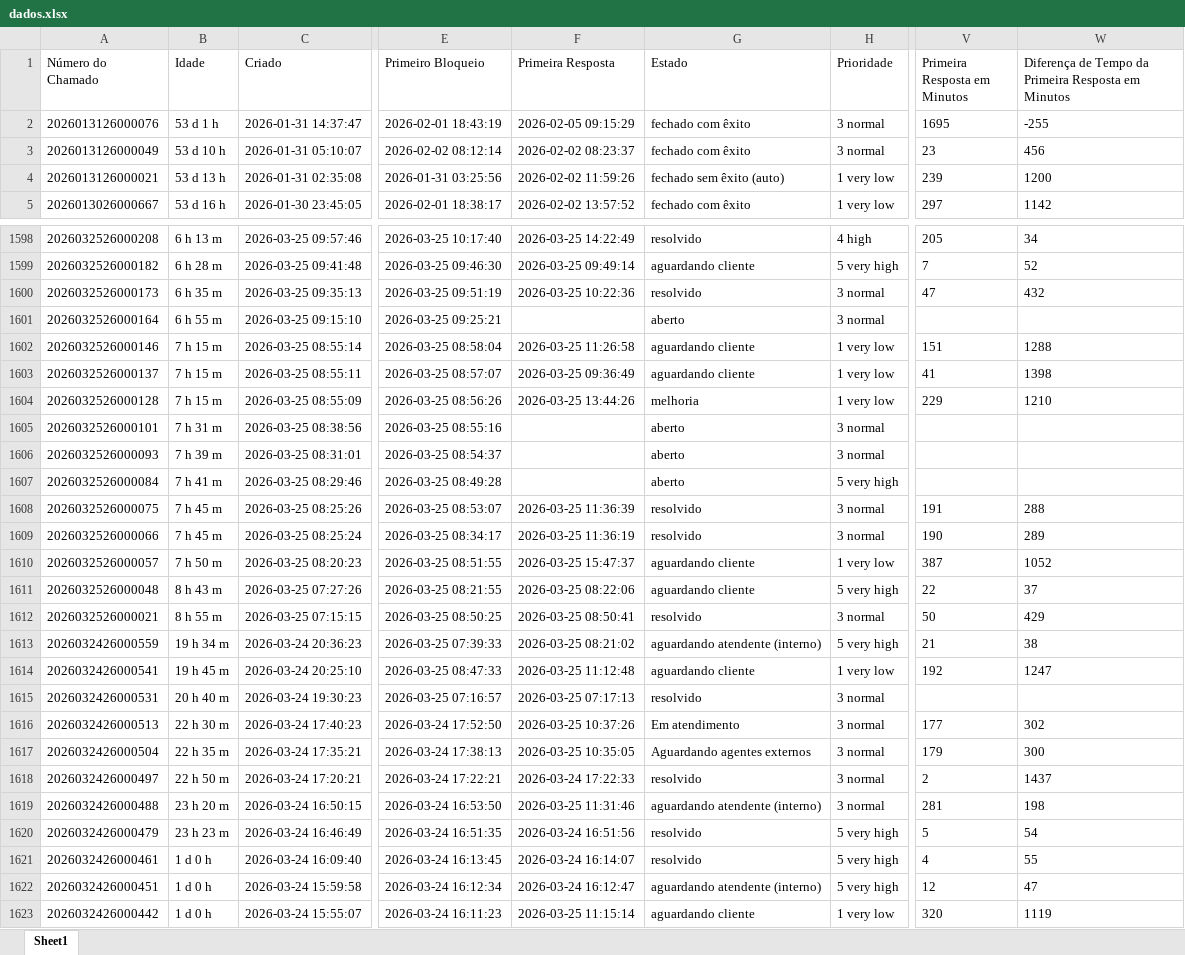
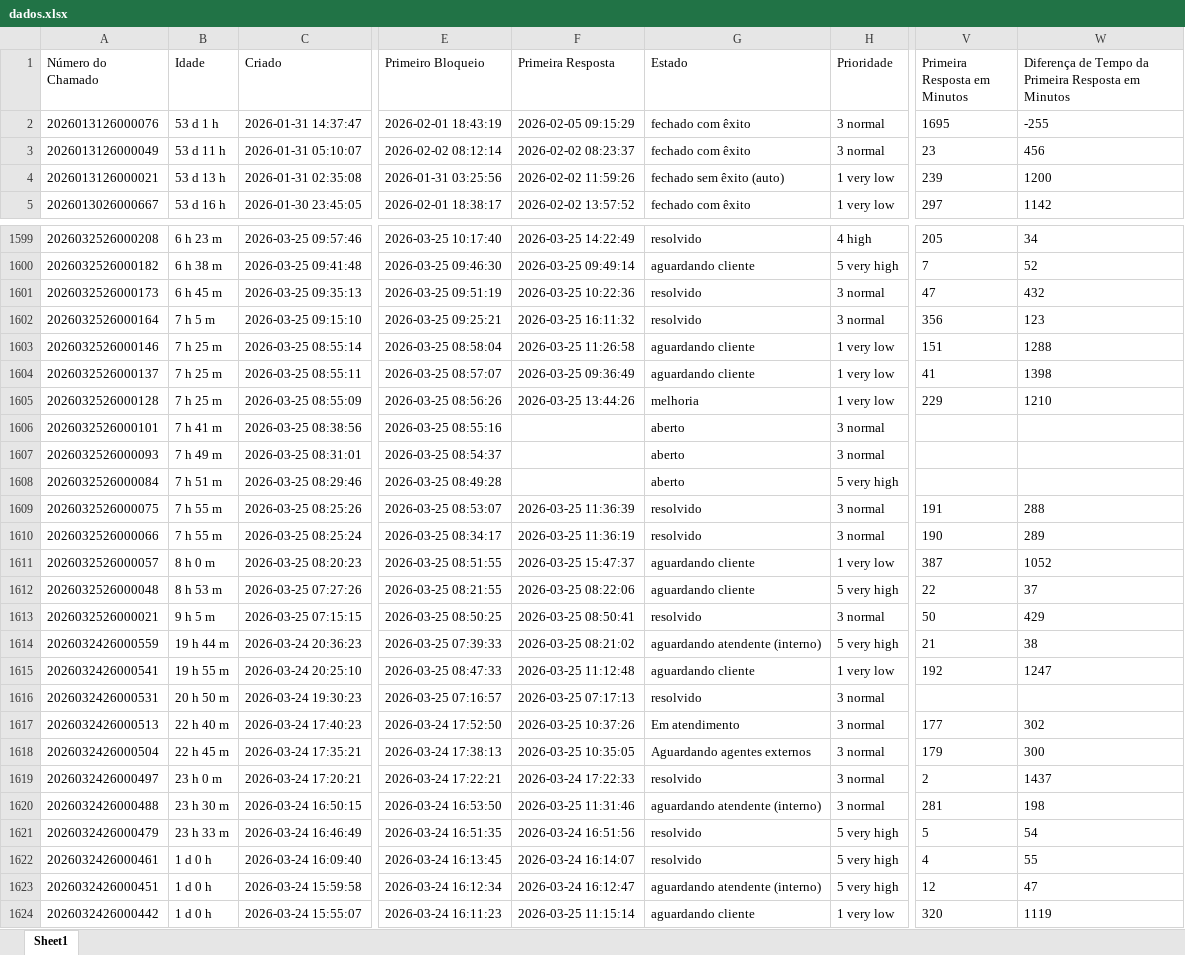
Before and after one commit to fabiolopestavares702-create/ssg-dashboard, an Excel workbook: dados.xlsx, sheet Sheet1, drawn as a sheet; only a part is shown, gaps mark what is left out; values as stored, in another font and other column widths than the file's, no borders; addresses are those after the commit; the diff covers the shown part only; the diff names each change by its address in the sheet, - before the commit and + after, or states it on an @@ line.

```diff
--- a/dados.xlsx (sheet Sheet1)
+++ b/dados.xlsx (sheet Sheet1)
-B3 (Idade): 53 d 10 h
+B3 (Idade): 53 d 11 h
-B1599 (Idade): 6 h 13 m
+B1599 (Idade): 6 h 23 m
-B1600 (Idade): 6 h 28 m
+B1600 (Idade): 6 h 38 m
-B1601 (Idade): 6 h 35 m
+B1601 (Idade): 6 h 45 m
-B1602 (Idade): 6 h 55 m
+B1602 (Idade): 7 h 5 m
-F1602 (Primeira Resposta): (empty)
+F1602 (Primeira Resposta): 2026-03-25 16:11:32
-G1602 (Estado): aberto
+G1602 (Estado): resolvido
-V1602 (Primeira Resposta em Minutos): (empty)
+V1602 (Primeira Resposta em Minutos): 356
-W1602: (empty)
+W1602: 123
-B1603:B1605 (Idade): 7 h 15 m
+B1603:B1605 (Idade): 7 h 25 m
-B1606 (Idade): 7 h 31 m
+B1606 (Idade): 7 h 41 m
-B1607 (Idade): 7 h 39 m
+B1607 (Idade): 7 h 49 m
-B1608 (Idade): 7 h 41 m
+B1608 (Idade): 7 h 51 m
-B1609:B1610 (Idade): 7 h 45 m
+B1609:B1610 (Idade): 7 h 55 m
-B1611 (Idade): 7 h 50 m
+B1611 (Idade): 8 h 0 m
-B1612 (Idade): 8 h 43 m
+B1612 (Idade): 8 h 53 m
-B1613 (Idade): 8 h 55 m
+B1613 (Idade): 9 h 5 m
-B1614 (Idade): 19 h 34 m
+B1614 (Idade): 19 h 44 m
-B1615 (Idade): 19 h 45 m
+B1615 (Idade): 19 h 55 m
-B1616 (Idade): 20 h 40 m
+B1616 (Idade): 20 h 50 m
-B1617 (Idade): 22 h 30 m
+B1617 (Idade): 22 h 40 m
-B1618 (Idade): 22 h 35 m
+B1618 (Idade): 22 h 45 m
-B1619 (Idade): 22 h 50 m
+B1619 (Idade): 23 h 0 m
-B1620 (Idade): 23 h 20 m
+B1620 (Idade): 23 h 30 m
-B1621 (Idade): 23 h 23 m
+B1621 (Idade): 23 h 33 m
```
Also changed, not shown: 1 added row and 384 edited cells elsewhere in this sheet.
